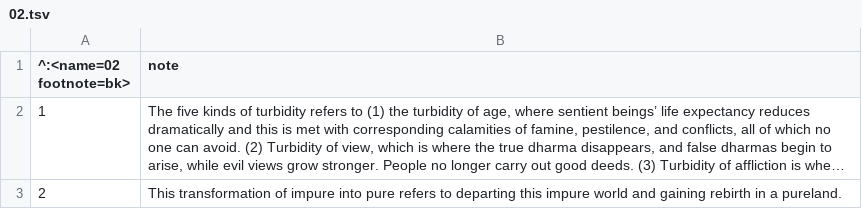
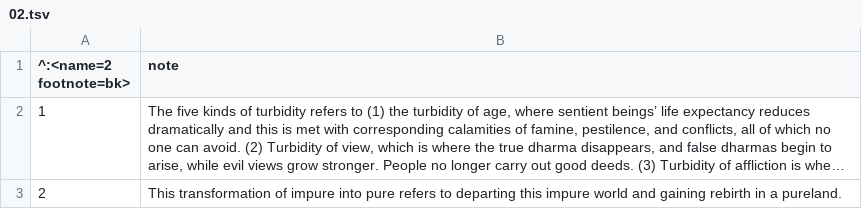
Before and after one commit to yinshun/fuhui, a TSV file: fuhui-en.offtext/02.tsv, drawn as a sheet; long unchanged cells end in …; the diff names each change by its address in the sheet, - before the commit and + after, or states it on an @@ line.

```diff
--- a/fuhui-en.offtext/02.tsv
+++ b/fuhui-en.offtext/02.tsv
-A1: ^:<name=02 footnote=bk>
+A1: ^:<name=2 footnote=bk>
```
Also changed, not shown: fuhui-en.offtext/05.tsv, fuhui-en.offtext/06.tsv, 11 other files.
